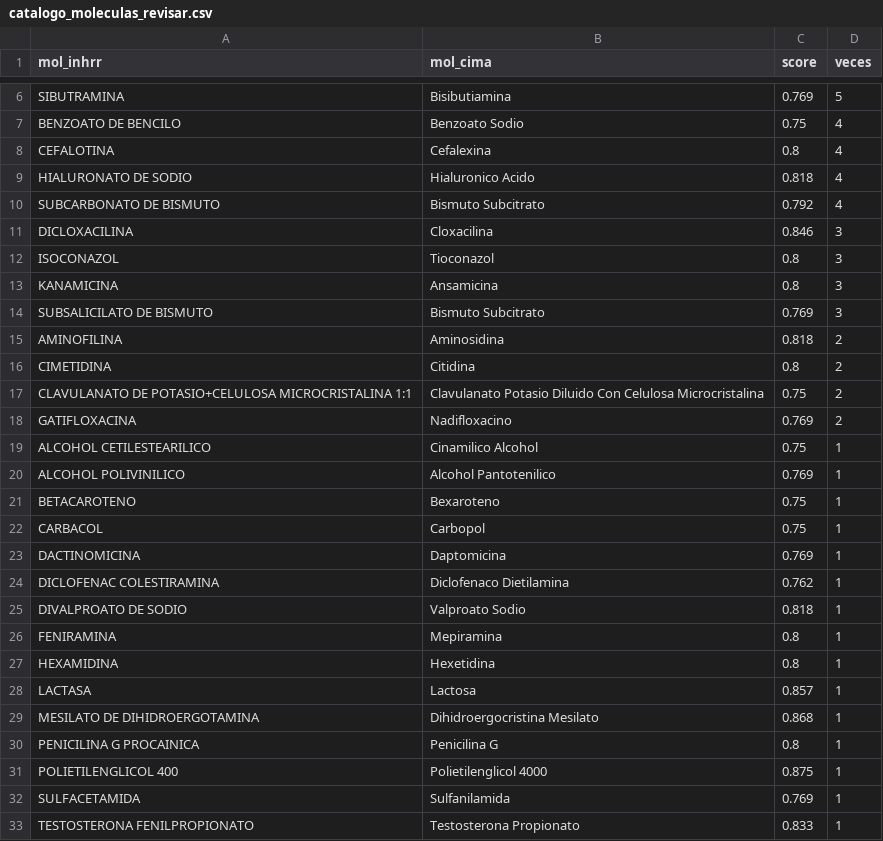
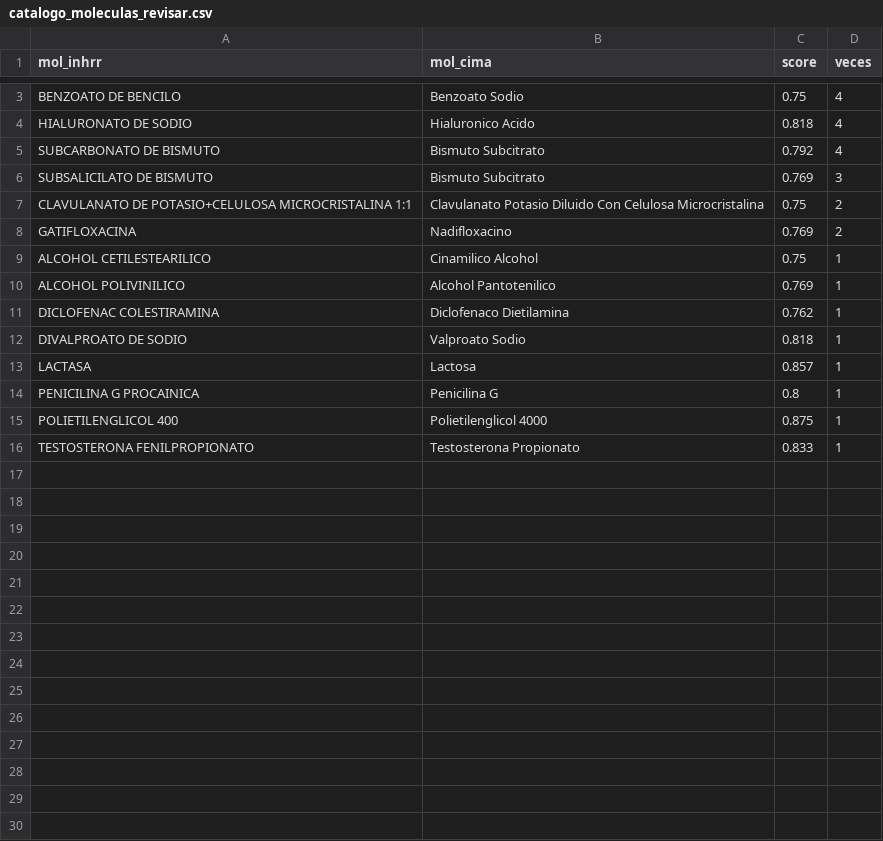
Before and after one commit to elfotito/drogueria-carrisan-backend, a CSV file: data/catalogo_moleculas_revisar.csv, drawn as a sheet; only a part is shown, gaps mark what is left out; the diff covers the shown part only; the diff names each change by its address in the sheet, - before the commit and + after, or states it on an @@ line.

```diff
--- a/data/catalogo_moleculas_revisar.csv
+++ b/data/catalogo_moleculas_revisar.csv
-row 6: SIBUTRAMINA | Bisibutiamina | 0.769 | 5
-row 8: CEFALOTINA | Cefalexina | 0.8 | 4
-row 11: DICLOXACILINA | Cloxacilina | 0.846 | 3
-row 12: ISOCONAZOL | Tioconazol | 0.8 | 3
-row 13: KANAMICINA | Ansamicina | 0.8 | 3
-row 15: AMINOFILINA | Aminosidina | 0.818 | 2
-row 16: CIMETIDINA | Citidina | 0.8 | 2
-row 21: BETACAROTENO | Bexaroteno | 0.75 | 1
-row 22: CARBACOL | Carbopol | 0.75 | 1
-row 23: DACTINOMICINA | Daptomicina | 0.769 | 1
-row 26: FENIRAMINA | Mepiramina | 0.8 | 1
-row 27: HEXAMIDINA | Hexetidina | 0.8 | 1
-row 29: MESILATO DE DIHIDROERGOTAMINA | Dihidroergocristina Mesilato | 0.868 | 1
-row 32: SULFACETAMIDA | Sulfanilamida | 0.769 | 1
```
Also changed, not shown: 3 removed rows elsewhere in this file, data/catalogo_moleculas_no_match.csv, 53 other files.
